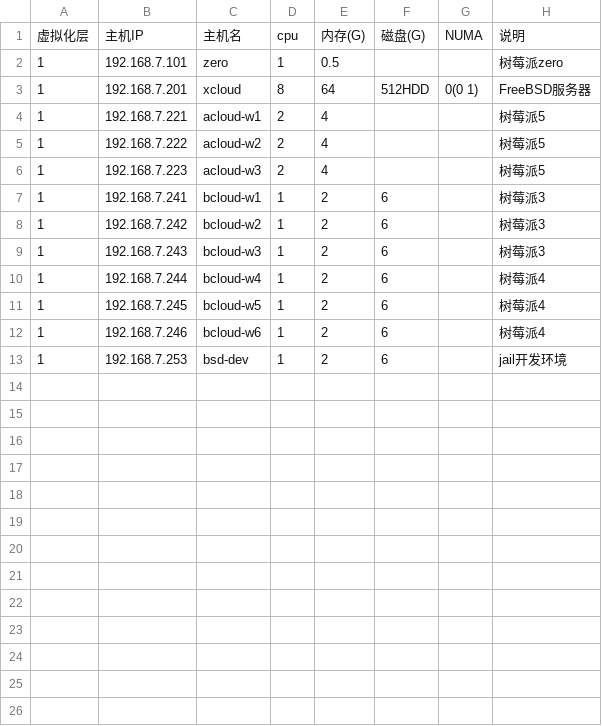
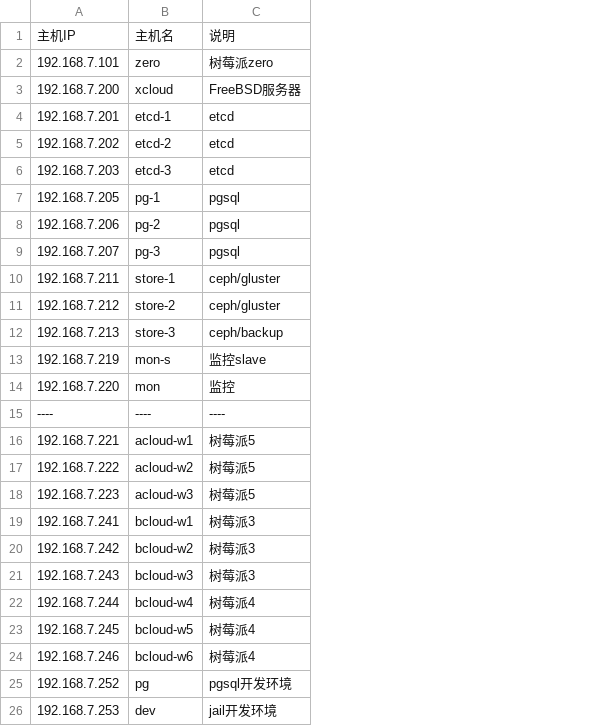
Before and after one commit to huataihuang/cloud-atlas, a CSV file: source/real/priv_cloud/priv_cloud_infra_2025_xcloud/hosts.csv, drawn as a sheet; removed rows and columns are numbered as before the commit, all else as after; the diff names each change by its address in the sheet, - before the commit and + after, or states it on an @@ line.

```diff
--- a/source/real/priv_cloud/priv_cloud_infra_2025_xcloud/hosts.csv
+++ b/source/real/priv_cloud/priv_cloud_infra_2025_xcloud/hosts.csv
-column A, rows 1-13: 虚拟化层 | 1 | 1 | 1 | 1 | 1 | 1 | 1 | 1 | 1 | 1 | 1 | 1
-column D, rows 1-13: cpu | 1 | 8 | 2 | 2 | 2 | 1 | 1 | 1 | 1 | 1 | 1 | 1
-column E, rows 1-13: 内存(G) | 0.5 | 64 | 4 | 4 | 4 | 2 | 2 | 2 | 2 | 2 | 2 | 2
-column F, rows 1-13: 磁盘(G) |  | 512HDD |  |  |  | 6 | 6 | 6 | 6 | 6 | 6 | 6
-column G, rows 1-3: NUMA |  | 0(0 1)
-A3: 192.168.7.201
+A3: 192.168.7.200
+row 4: 192.168.7.201 | etcd-1 | etcd
+row 5: 192.168.7.202 | etcd-2 | etcd
+row 6: 192.168.7.203 | etcd-3 | etcd
+row 7: 192.168.7.205 | pg-1 | pgsql
+row 8: 192.168.7.206 | pg-2 | pgsql
+row 9: 192.168.7.207 | pg-3 | pgsql
+row 10: 192.168.7.211 | store-1 | ceph/gluster
+row 11: 192.168.7.212 | store-2 | ceph/gluster
+row 12: 192.168.7.213 | store-3 | ceph/backup
+row 13: 192.168.7.219 | mon-s | 监控slave
+row 14: 192.168.7.220 | mon | 监控
+row 15: ---- | ---- | ----
+row 25: 192.168.7.252 | pg | pgsql开发环境
-B26: bsd-dev
+B26: dev
```
Also changed, not shown: 34 other files.
